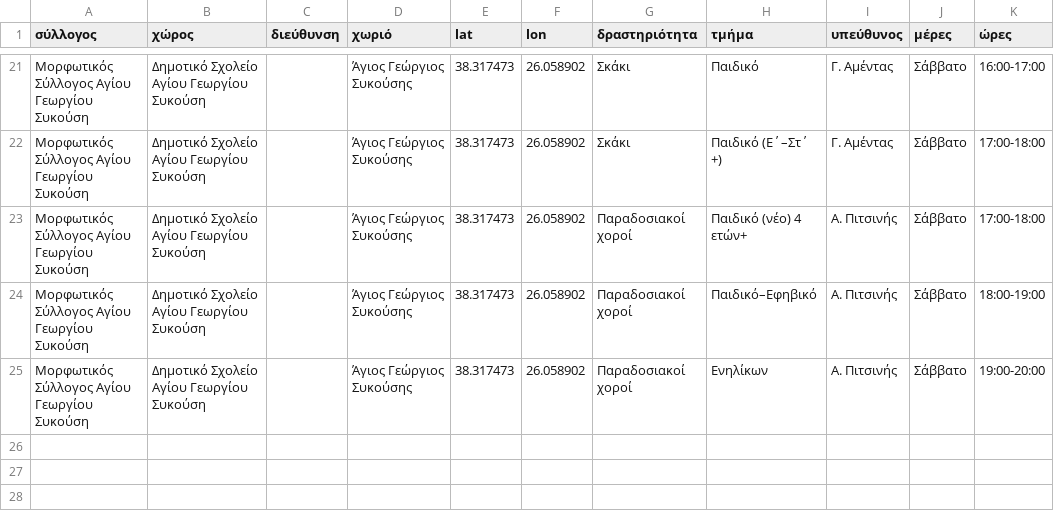
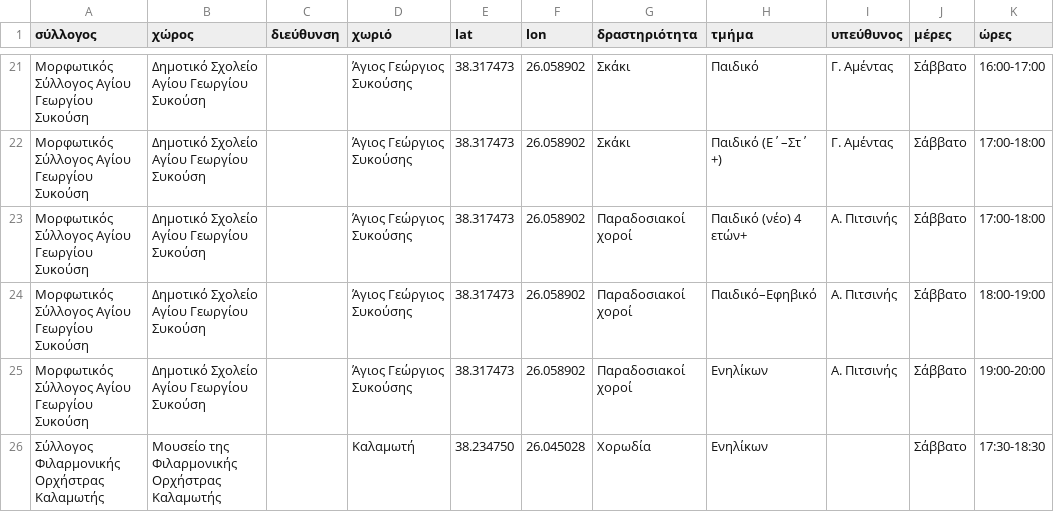
Before and after one commit to panteliser96/chios-syllogoi-map, a CSV file: data.csv, drawn as a sheet; only a part is shown, gaps mark what is left out.

Commit message:
Add files via upload

```diff
--- a/data.csv
+++ b/data.csv
@@ -25 +25,2 @@
 Μορφωτικός Σύλλογος Αγίου Γεωργίου Συκούση,Δημοτικό Σχολείο Αγίου Γεωργίου Συκούση,,Άγιος Γεώργιος Συκούσης,38.317473,26.058902,Παραδοσιακοί χοροί,Ενηλίκων,Α. Πιτσινής,Σάββατο,19:00-20:00
+Σύλλογος Φιλαρμονικής Ορχήστρας Καλαμωτής,Μουσείο της Φιλαρμονικής Ορχήστρας Καλαμωτής,,Καλαμωτή,38.234750,26.045028,Χορωδία,Ενηλίκων,,Σάββατο,17:30-18:30
```
